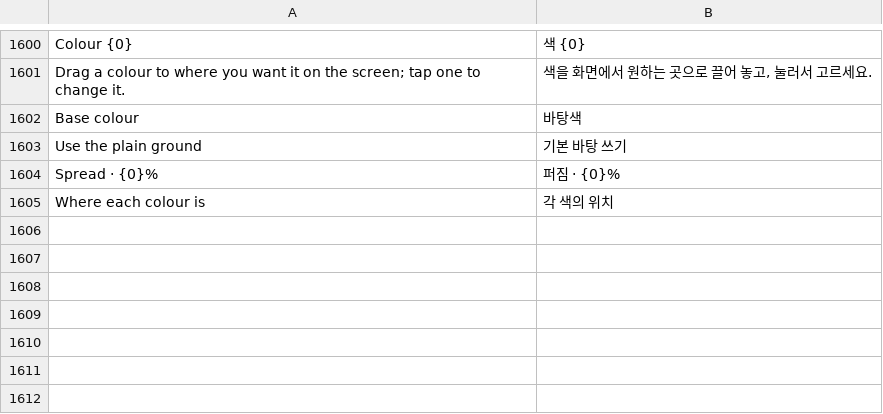
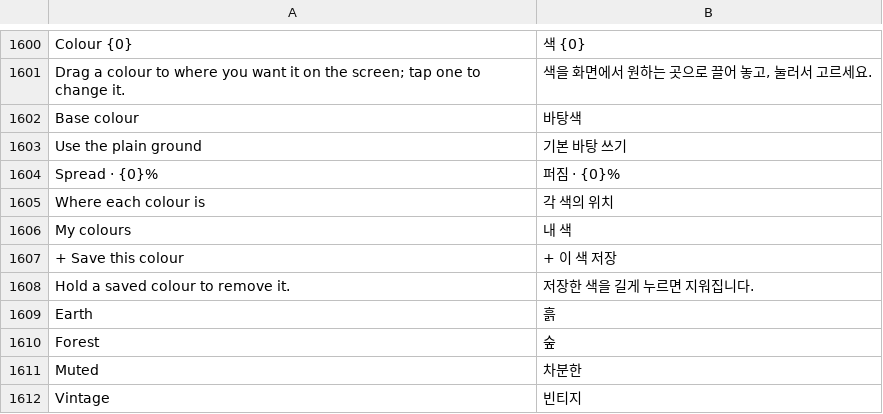
Before and after one commit to whyitworks0415/Notesis, a TSV file: app/src/main/assets/i18n/ko.tsv, drawn as a sheet; only a part is shown, gaps mark what is left out; the diff names each change by its address in the sheet, - before the commit and + after, or states it on an @@ line.

```diff
--- a/app/src/main/assets/i18n/ko.tsv
+++ b/app/src/main/assets/i18n/ko.tsv
+row 1606: My colours | 내 색
+row 1607: + Save this colour | + 이 색 저장
+row 1608: Hold a saved colour to remove it. | 저장한 색을 길게 누르면 지워집니다.
+row 1609: Earth | 흙
+row 1610: Forest | 숲
+row 1611: Muted | 차분한
+row 1612: Vintage | 빈티지
```
Also changed, not shown: 5 other files.
